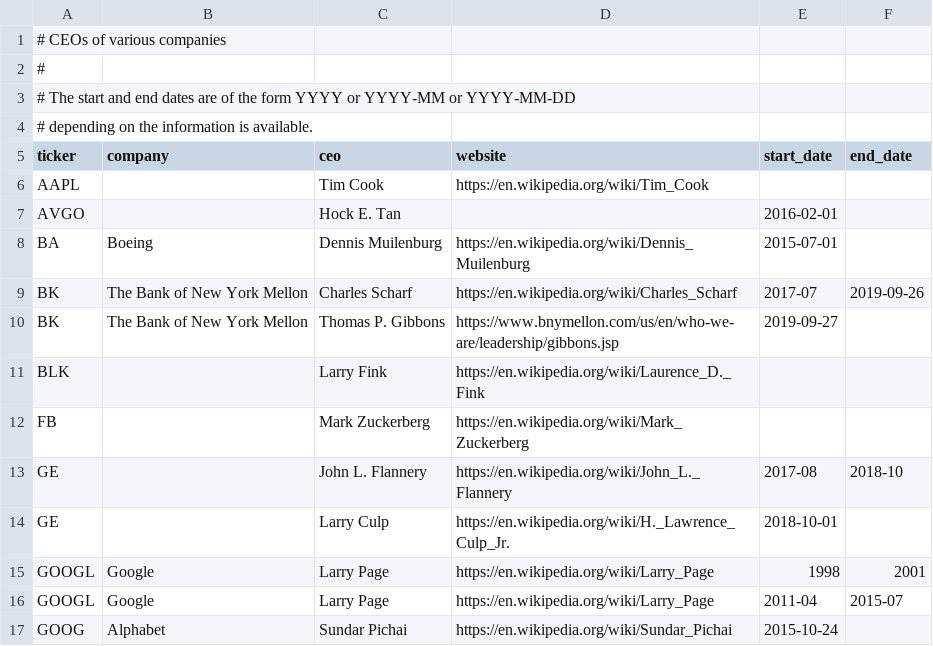
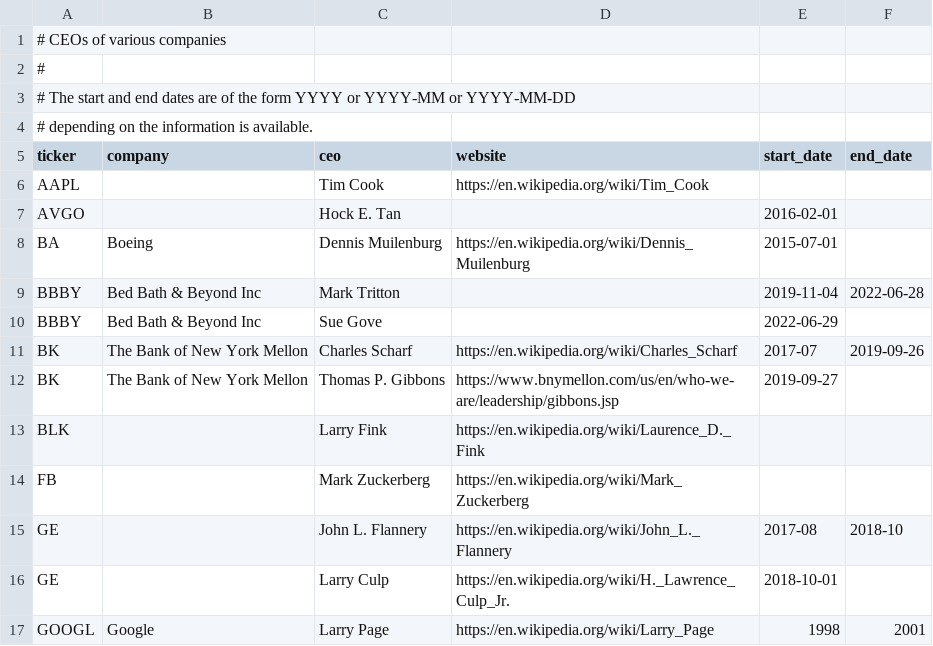
Before and after one commit to KamarajuKusumanchi/market_data, a CSV file: company_details/ceo/ceo.csv, drawn as a sheet; only a part is shown; the shorter side is filled out with more unchanged rows; the diff names each change by its address in the sheet, - before the commit and + after, or states it on an @@ line.

```diff
--- a/company_details/ceo/ceo.csv
+++ b/company_details/ceo/ceo.csv
+row 9: BBBY | Bed Bath & Beyond Inc | Mark Tritton |  | 2019-11-04 | 2022-06-28
+row 10: BBBY | Bed Bath & Beyond Inc | Sue Gove |  | 2022-06-29
```
Also changed, not shown: 1 other file.
